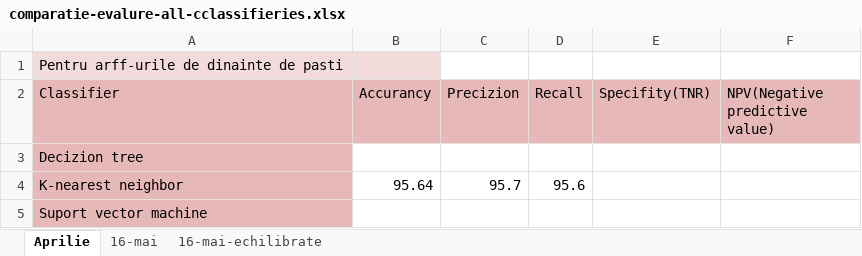
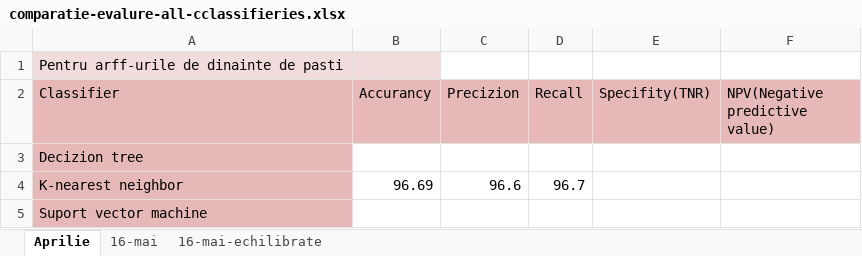
Before and after one commit to ralucaportase/artifacts-detection, an Excel workbook: comparatie-clasificatori/comparatie-evalure-all-cclassifieries.xlsx, sheet Aprilie, drawn as a sheet; values as stored, in another font and other column widths than the file's, no borders; the diff names each change by its address in the sheet, - before the commit and + after, or states it on an @@ line.

Commit message:
Corecting results - using other paramters get better results

```diff
--- a/comparatie-clasificatori/comparatie-evalure-all-cclassifieries.xlsx (sheet Aprilie)
+++ b/comparatie-clasificatori/comparatie-evalure-all-cclassifieries.xlsx (sheet Aprilie)
-B4 (Accurancy): 95.64
+B4 (Accurancy): 96.69
-C4 (Precizion): 95.7
+C4 (Precizion): 96.6
-D4 (Recall): 95.6
+D4 (Recall): 96.7
```
Also changed, not shown: sheet 16-mai.
